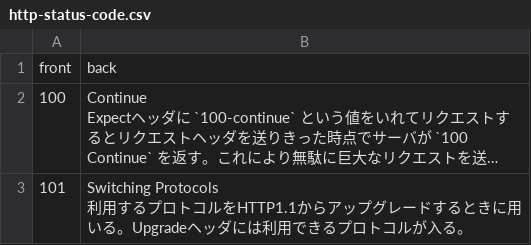
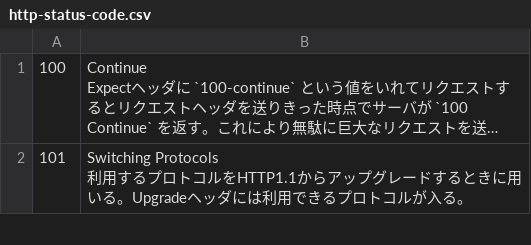
Before and after one commit to mogulla3/darktree-source, a CSV file: http-status-code.csv, drawn as a sheet; only a part is shown; long unchanged cells end in …; the diff names each change by its address in the sheet, - before the commit and + after, or states it on an @@ line.

Commit message:
Update http-status-code.csv

```diff
--- a/http-status-code.csv
+++ b/http-status-code.csv
-row 1: front | back
```
